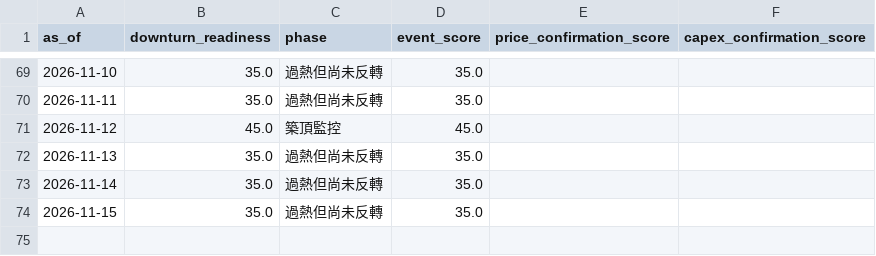
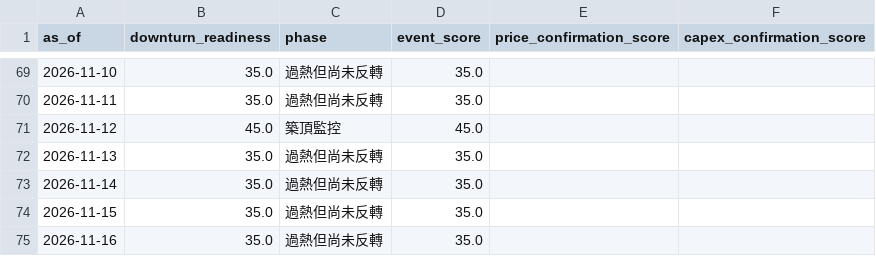
Before and after one commit to cheneddie/TechTicker, a CSV file: data/history/daily.csv, drawn as a sheet; only a part is shown, gaps mark what is left out; the diff names each change by its address in the sheet, - before the commit and + after, or states it on an @@ line.

```diff
--- a/data/history/daily.csv
+++ b/data/history/daily.csv
+row 75: 2026-11-16 | 35.0 | 過熱但尚未反轉 | 35.0
```
Also changed, not shown: 2 other files.
